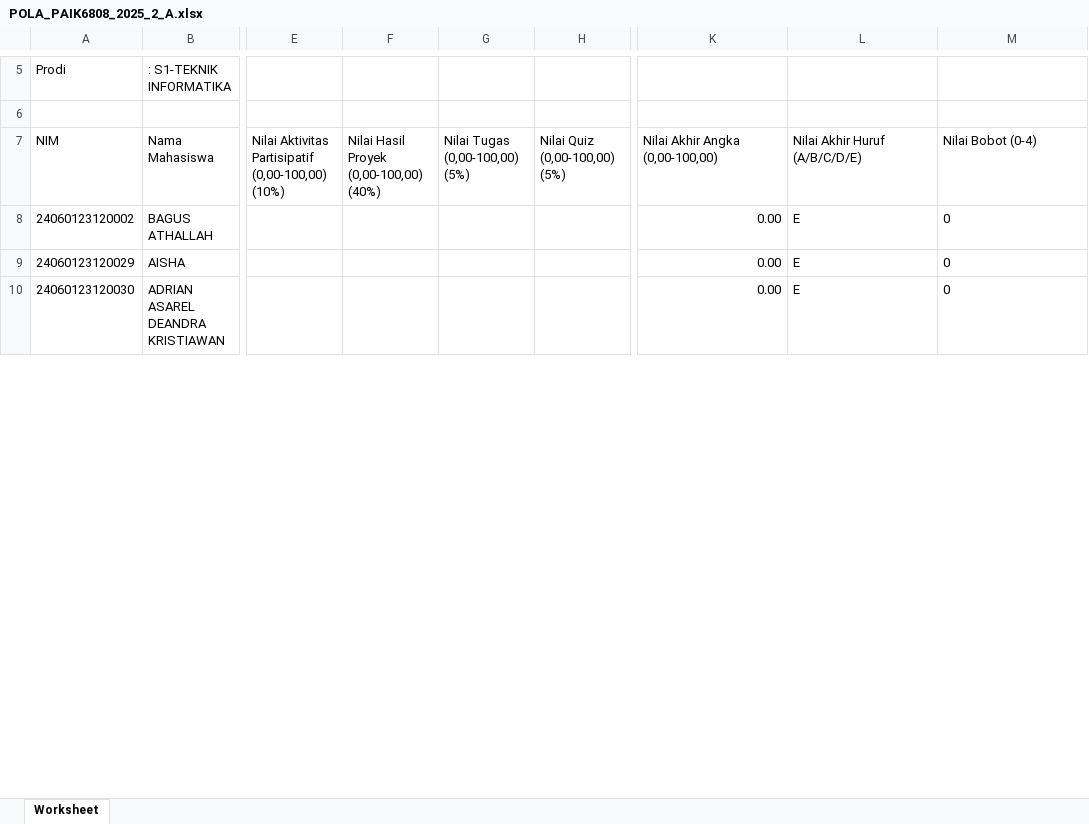
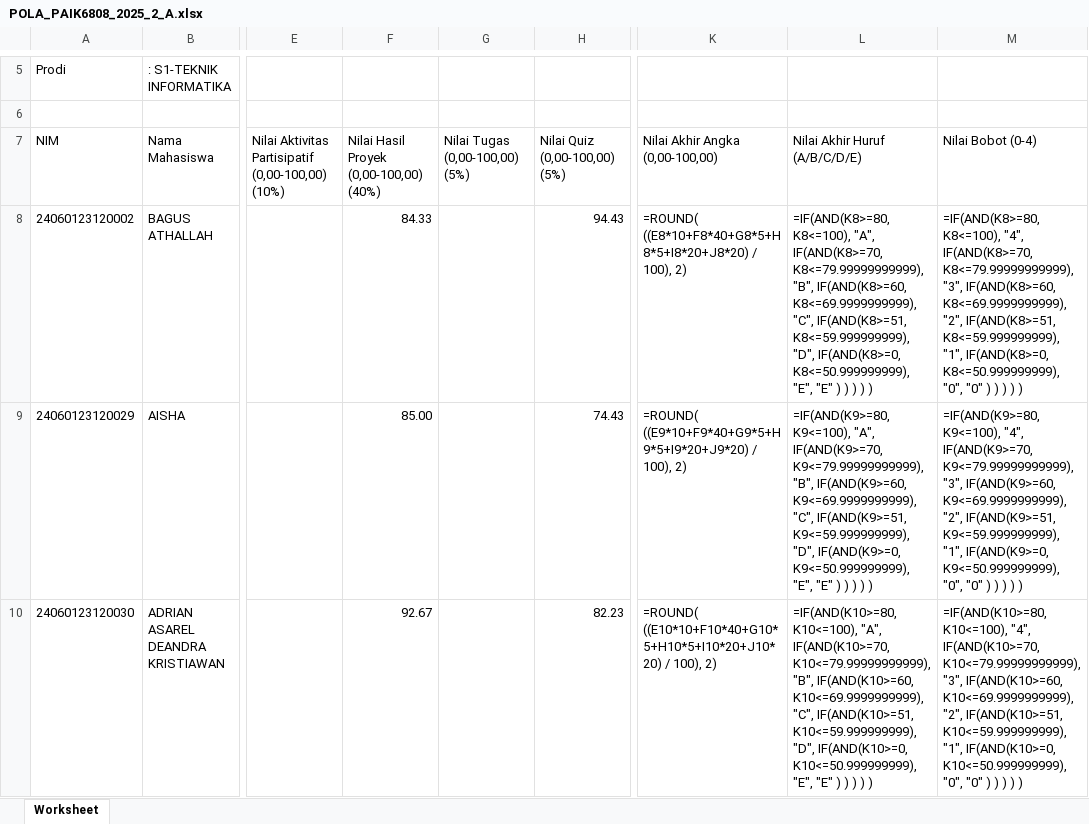
Before and after one commit to rasyidpurnama20/sonet-product, an Excel workbook: nilai-nilai/pola-2026/POLA_PAIK6808_2025_2_A.xlsx, sheet Worksheet, drawn as a sheet; only a part is shown, gaps mark what is left out; values as stored, in another font and other column widths than the file's, no borders; formulas without a stored value are shown as written; the diff covers the shown part only; the diff names each change by its address in the sheet, - before the commit and + after, or states it on an @@ line.

Commit message:
feat: isi Nilai Quiz & Nilai Hasil Proyek di POLA_PAIK6808_2025_2_A.xlsx (skala disamakan)

```diff
--- a/nilai-nilai/pola-2026/POLA_PAIK6808_2025_2_A.xlsx (sheet Worksheet)
+++ b/nilai-nilai/pola-2026/POLA_PAIK6808_2025_2_A.xlsx (sheet Worksheet)
-F8: (empty)
+F8: 84.33
-H8 (Nilai Quiz (0,00-100,00) (5%)): (empty)
+H8 (Nilai Quiz (0,00-100,00) (5%)): 94.43
-K8 (Nilai Akhir Angka (0,00-100,00)): 0.00
+K8 (Nilai Akhir Angka (0,00-100,00)): =ROUND( ((E8*10+F8*40+G8*5+H8*5+I8*20+J8*20) / 100), 2)
-L8 (Nilai Akhir Huruf (A/B/C/D/E)): E
+L8 (Nilai Akhir Huruf (A/B/C/D/E)): =IF(AND(K8>=80, K8<=100), "A", IF(AND(K8>=70, K8<=79.99999999999), "B", IF(AND(K8>=60, K8<=69.9999999999), "C", IF(AND(K8>=51, K8<=59.999999999), "D", IF(AND(K8>=0, K8<=50.999999999), "E", "E" ) ) ) ) )
-M8 (Nilai Bobot (0-4)): 0
+M8 (Nilai Bobot (0-4)): =IF(AND(K8>=80, K8<=100), "4", IF(AND(K8>=70, K8<=79.99999999999), "3", IF(AND(K8>=60, K8<=69.9999999999), "2", IF(AND(K8>=51, K8<=59.999999999), "1", IF(AND(K8>=0, K8<=50.999999999), "0", "0" ) ) ) ) )
-F9: (empty)
+F9: 85.00
-H9 (Nilai Quiz (0,00-100,00) (5%)): (empty)
+H9 (Nilai Quiz (0,00-100,00) (5%)): 74.43
-K9 (Nilai Akhir Angka (0,00-100,00)): 0.00
+K9 (Nilai Akhir Angka (0,00-100,00)): =ROUND( ((E9*10+F9*40+G9*5+H9*5+I9*20+J9*20) / 100), 2)
-L9 (Nilai Akhir Huruf (A/B/C/D/E)): E
+L9 (Nilai Akhir Huruf (A/B/C/D/E)): =IF(AND(K9>=80, K9<=100), "A", IF(AND(K9>=70, K9<=79.99999999999), "B", IF(AND(K9>=60, K9<=69.9999999999), "C", IF(AND(K9>=51, K9<=59.999999999), "D", IF(AND(K9>=0, K9<=50.999999999), "E", "E" ) ) ) ) )
-M9 (Nilai Bobot (0-4)): 0
+M9 (Nilai Bobot (0-4)): =IF(AND(K9>=80, K9<=100), "4", IF(AND(K9>=70, K9<=79.99999999999), "3", IF(AND(K9>=60, K9<=69.9999999999), "2", IF(AND(K9>=51, K9<=59.999999999), "1", IF(AND(K9>=0, K9<=50.999999999), "0", "0" ) ) ) ) )
-F10: (empty)
+F10: 92.67
-H10 (Nilai Quiz (0,00-100,00) (5%)): (empty)
+H10 (Nilai Quiz (0,00-100,00) (5%)): 82.23
-K10 (Nilai Akhir Angka (0,00-100,00)): 0.00
+K10 (Nilai Akhir Angka (0,00-100,00)): =ROUND( ((E10*10+F10*40+G10*5+H10*5+I10*20+J10*20) / 100), 2)
-L10 (Nilai Akhir Huruf (A/B/C/D/E)): E
+L10 (Nilai Akhir Huruf (A/B/C/D/E)): =IF(AND(K10>=80, K10<=100), "A", IF(AND(K10>=70, K10<=79.99999999999), "B", IF(AND(K10>=60, K10<=69.9999999999), "C", IF(AND(K10>=51, K10<=59.999999999), "D", IF(AND(K10>=0, K10<=50.999999999), "E", "E" ) ) ) ) )
-M10 (Nilai Bobot (0-4)): 0
+M10 (Nilai Bobot (0-4)): =IF(AND(K10>=80, K10<=100), "4", IF(AND(K10>=70, K10<=79.99999999999), "3", IF(AND(K10>=60, K10<=69.9999999999), "2", IF(AND(K10>=51, K10<=59.999999999), "1", IF(AND(K10>=0, K10<=50.999999999), "0", "0" ) ) ) ) )
```
Also changed, not shown: 225 edited cells elsewhere in this sheet, 1 other file.
